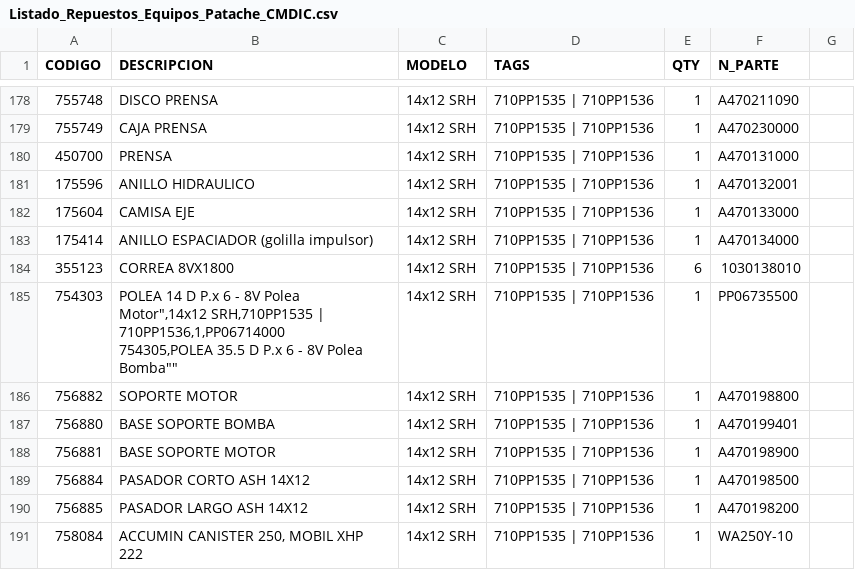
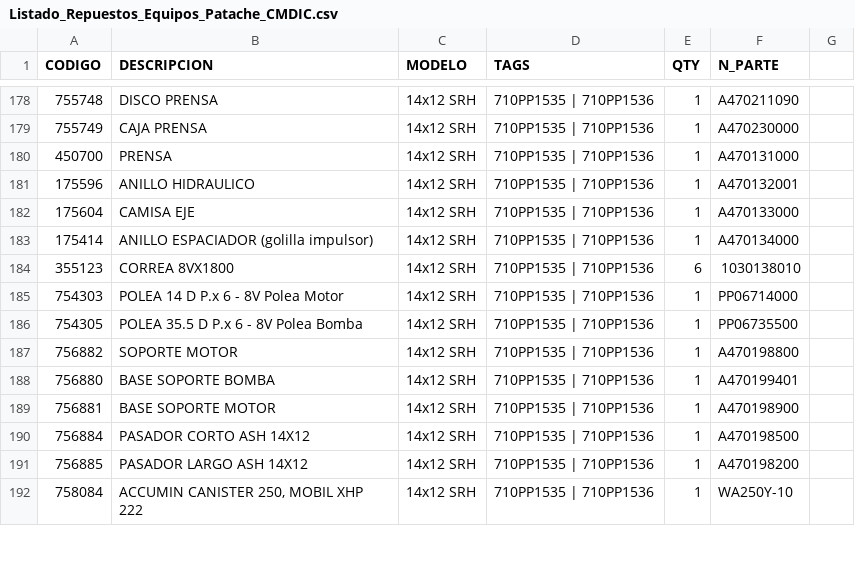
Before and after one commit to darkglow16-ship-it/innomotics-app, a CSV file: Listado_Repuestos_Equipos_Patache_CMDIC.csv, drawn as a sheet; only a part is shown, gaps mark what is left out.

Commit message:
Update Listado_Repuestos_Equipos_Patache_CMDIC.csv

```diff
--- a/Listado_Repuestos_Equipos_Patache_CMDIC.csv
+++ b/Listado_Repuestos_Equipos_Patache_CMDIC.csv
@@ -184,4 +184,4 @@ CODIGO,DESCRIPCION,MODELO,TAGS,QTY,N_PARTE
 355123,CORREA 8VX1800,14x12 SRH,710PP1535 | 710PP1536,6,1030138010
-754303,"POLEA 14 D P.x 6 - 8V Polea Motor"",14x12 SRH,710PP1535 | 710PP1536,1,PP06714000
-754305,"POLEA 35.5 D P.x 6 - 8V Polea Bomba"",14x12 SRH,710PP1535 | 710PP1536,1,PP06735500
+754303,"POLEA 14 D P.x 6 - 8V Polea Motor",14x12 SRH,710PP1535 | 710PP1536,1,PP06714000
+754305,"POLEA 35.5 D P.x 6 - 8V Polea Bomba",14x12 SRH,710PP1535 | 710PP1536,1,PP06735500
 756882,SOPORTE MOTOR,14x12 SRH,710PP1535 | 710PP1536,1,A470198800
```
